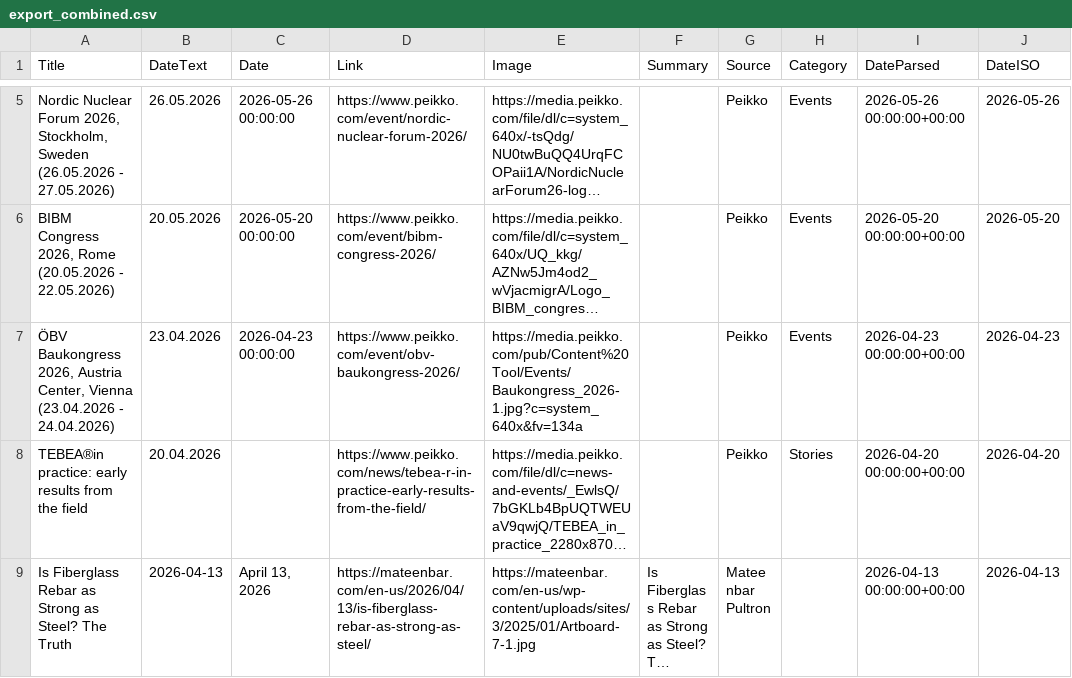
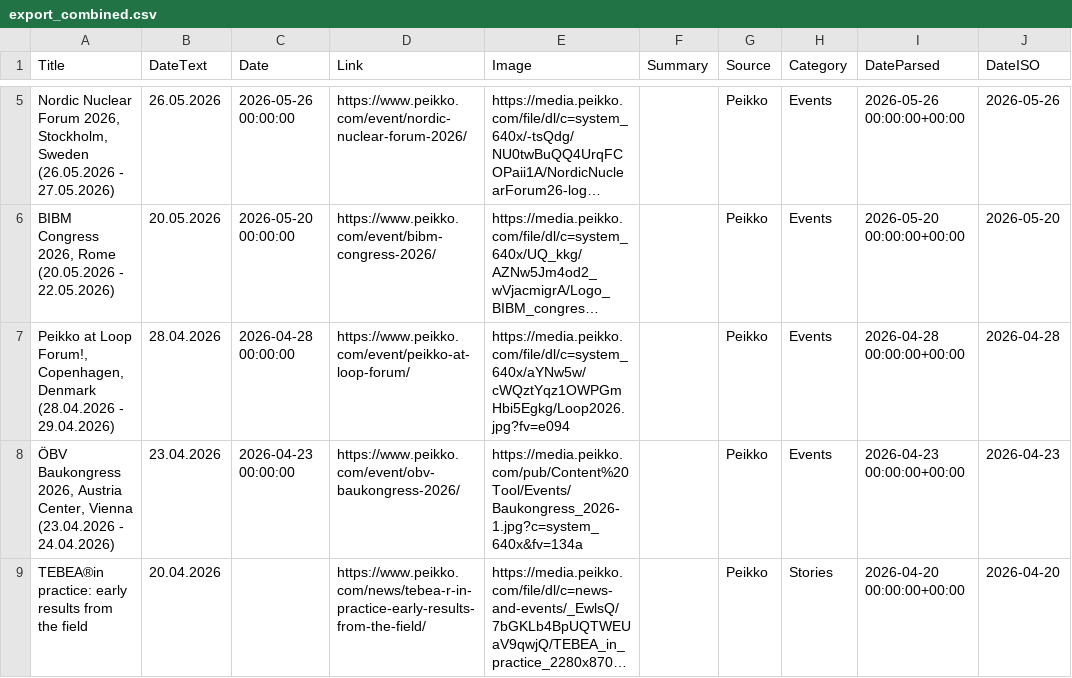
Before and after one commit to passakornDextra/competitorWatch, a CSV file: export_combined.csv, drawn as a sheet; only a part is shown, gaps mark what is left out; the shorter side is filled out with more unchanged rows; long unchanged cells end in …; the diff names each change by its address in the sheet, - before the commit and + after, or states it on an @@ line.

```diff
--- a/export_combined.csv
+++ b/export_combined.csv
+row 7: Peikko at Loop Forum!, Copenhagen, Denmark (28.04.2026 - 29.04.2026) | 28.04.2026 | 2026-04-28 00:00:00 | https://www.peikko.com/event/peikko-at-loop-forum/ | https://media.peikko.com/file/dl/c=system_640x/aYNw5w/cWQztYqz1OWPGmHbi5Egkg/Loop2026.jpg?fv=e094 |  | Peikko | Events | 2026-04-28 00:00:00+00:00 | 2026-04-28
```
Also changed, not shown: scrape_status.csv.
